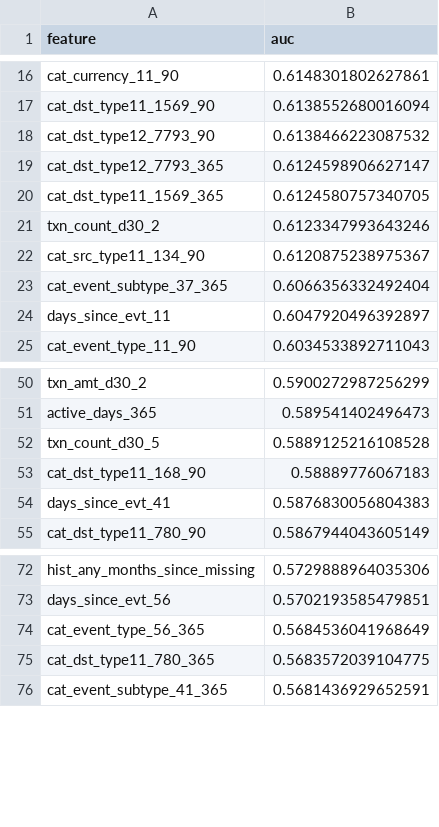
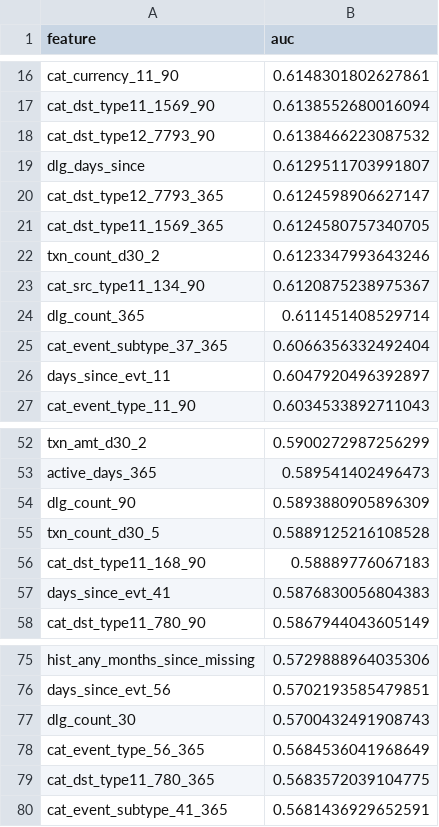
Before and after one commit to imayankss/bank_lead_scoring, a CSV file: reports/tables/single_feature_auc.csv, drawn as a sheet; only a part is shown, gaps mark what is left out; the diff names each change by its address in the sheet, - before the commit and + after, or states it on an @@ line.

Commit message:
Add dialog counts and days since the last dialog as features

```diff
--- a/reports/tables/single_feature_auc.csv
+++ b/reports/tables/single_feature_auc.csv
+row 19: dlg_days_since | 0.6129511703991807
+row 24: dlg_count_365 | 0.611451408529714
+row 54: dlg_count_90 | 0.5893880905896309
+row 77: dlg_count_30 | 0.5700432491908743
```
Also changed, not shown: reports/tables/propensity_validation.csv, 10 other files.
